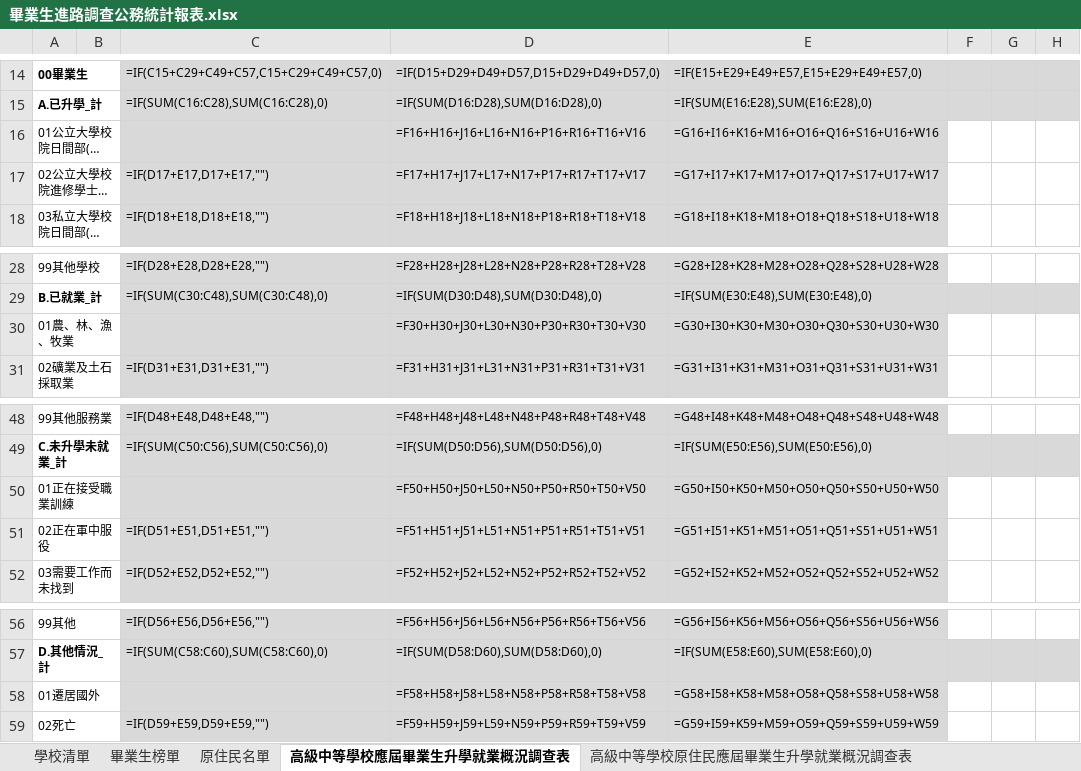
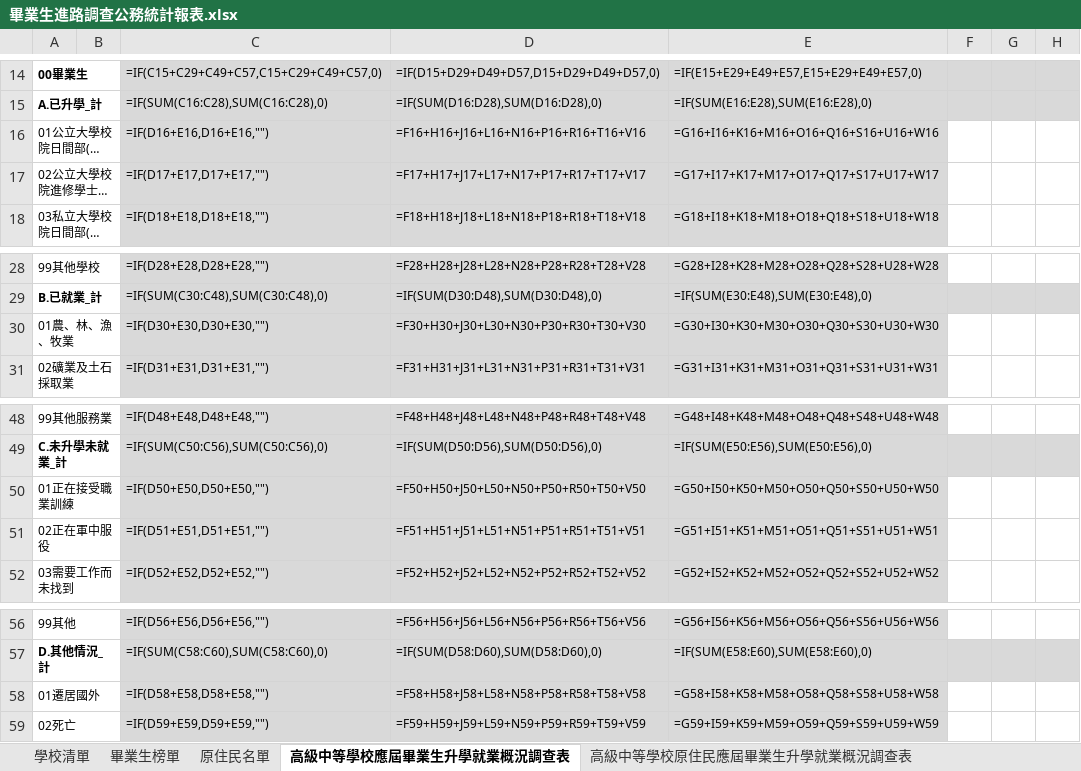
Before and after one commit to ischool-desktop/Counsel_SystemV2, an Excel workbook: AfterGratuationStatics/Resources/畢業生進路調查公務統計報表.xlsx, sheet 高級中等學校應屆畢業生升學就業概況調查表, drawn as a sheet; only a part is shown, gaps mark what is left out; long unchanged cells end in …; values as stored, in another font and other column widths than the file's, no borders; formulas are shown in place of their values; the diff names each change by its address in the sheet, - before the commit and + after, or states it on an @@ line.

```diff
--- a/AfterGratuationStatics/Resources/畢業生進路調查公務統計報表.xlsx (sheet 高級中等學校應屆畢業生升學就業概況調查表)
+++ b/AfterGratuationStatics/Resources/畢業生進路調查公務統計報表.xlsx (sheet 高級中等學校應屆畢業生升學就業概況調查表)
-C16: (empty)
+C16: =IF(D16+E16,D16+E16,"")
-C30: (empty)
+C30: =IF(D30+E30,D30+E30,"")
-C50: (empty)
+C50: =IF(D50+E50,D50+E50,"")
-C58: (empty)
+C58: =IF(D58+E58,D58+E58,"")
```
Also changed, not shown: AfterGratuationStatics/Resources/畢業生進路調查公務統計報表(學校分類).xlsx, 4 other files.
